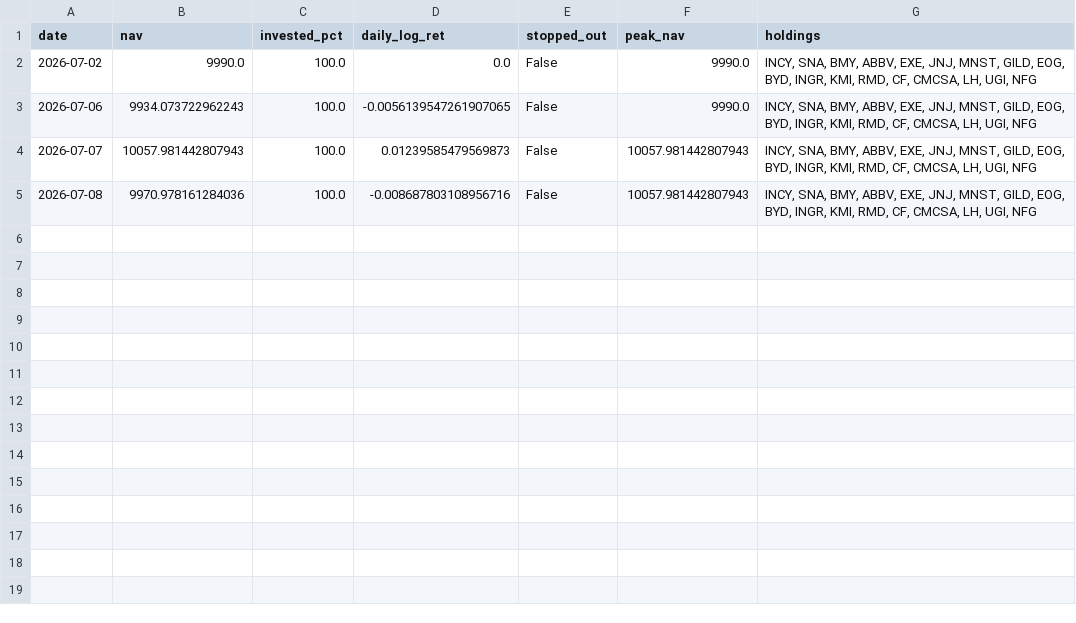
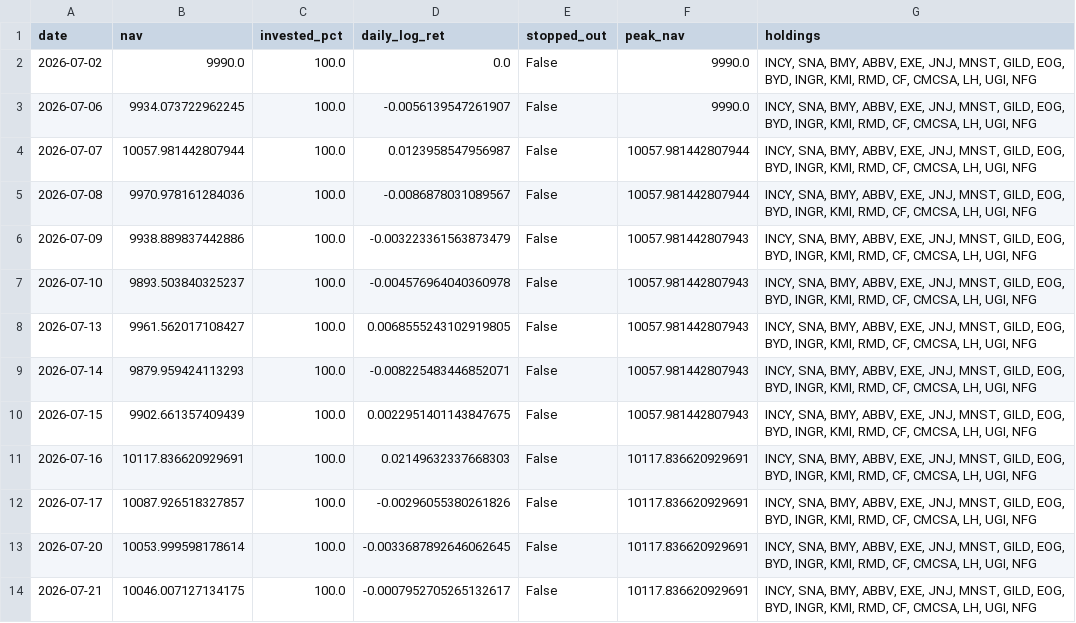
Before and after one commit to Mariokeyrouz/market-dashboard-otp2-paper-trading-, a CSV file: factor_ledger.csv, drawn as a sheet.

Commit message:
Daily paper-trading update: 2026-07-22

```diff
--- a/factor_ledger.csv
+++ b/factor_ledger.csv
@@ -2,4 +2,13 @@ date,nav,invested_pct,daily_log_ret,stopped_out,peak_nav,holdings
 2026-07-02,9990.0,100.0,0.0,False,9990.0,"INCY, SNA, BMY, ABBV, EXE, JNJ, MNST, GILD, EOG, BYD, INGR, KMI, RMD, CF, CMCSA, LH, UGI, NFG"
-2026-07-06,9934.073722962243,100.0,-0.0056139547261907065,False,9990.0,"INCY, SNA, BMY, ABBV, EXE, JNJ, MNST, GILD, EOG, BYD, INGR, KMI, RMD, CF, CMCSA, LH, UGI, NFG"
-2026-07-07,10057.981442807943,100.0,0.01239585479569873,False,10057.981442807943,"INCY, SNA, BMY, ABBV, EXE, JNJ, MNST, GILD, EOG, BYD, INGR, KMI, RMD, CF, CMCSA, LH, UGI, NFG"
-2026-07-08,9970.978161284036,100.0,-0.008687803108956716,False,10057.981442807943,"INCY, SNA, BMY, ABBV, EXE, JNJ, MNST, GILD, EOG, BYD, INGR, KMI, RMD, CF, CMCSA, LH, UGI, NFG"
+2026-07-06,9934.073722962245,100.0,-0.0056139547261907,False,9990.0,"INCY, SNA, BMY, ABBV, EXE, JNJ, MNST, GILD, EOG, BYD, INGR, KMI, RMD, CF, CMCSA, LH, UGI, NFG"
+2026-07-07,10057.981442807944,100.0,0.0123958547956987,False,10057.981442807944,"INCY, SNA, BMY, ABBV, EXE, JNJ, MNST, GILD, EOG, BYD, INGR, KMI, RMD, CF, CMCSA, LH, UGI, NFG"
+2026-07-08,9970.978161284036,100.0,-0.0086878031089567,False,10057.981442807944,"INCY, SNA, BMY, ABBV, EXE, JNJ, MNST, GILD, EOG, BYD, INGR, KMI, RMD, CF, CMCSA, LH, UGI, NFG"
+2026-07-09,9938.889837442886,100.0,-0.003223361563873479,False,10057.981442807943,"INCY, SNA, BMY, ABBV, EXE, JNJ, MNST, GILD, EOG, BYD, INGR, KMI, RMD, CF, CMCSA, LH, UGI, NFG"
+2026-07-10,9893.503840325237,100.0,-0.004576964040360978,False,10057.981442807943,"INCY, SNA, BMY, ABBV, EXE, JNJ, MNST, GILD, EOG, BYD, INGR, KMI, RMD, CF, CMCSA, LH, UGI, NFG"
+2026-07-13,9961.562017108427,100.0,0.0068555243102919805,False,10057.981442807943,"INCY, SNA, BMY, ABBV, EXE, JNJ, MNST, GILD, EOG, BYD, INGR, KMI, RMD, CF, CMCSA, LH, UGI, NFG"
+2026-07-14,9879.959424113293,100.0,-0.008225483446852071,False,10057.981442807943,"INCY, SNA, BMY, ABBV, EXE, JNJ, MNST, GILD, EOG, BYD, INGR, KMI, RMD, CF, CMCSA, LH, UGI, NFG"
+2026-07-15,9902.661357409439,100.0,0.0022951401143847675,False,10057.981442807943,"INCY, SNA, BMY, ABBV, EXE, JNJ, MNST, GILD, EOG, BYD, INGR, KMI, RMD, CF, CMCSA, LH, UGI, NFG"
+2026-07-16,10117.836620929691,100.0,0.02149632337668303,False,10117.836620929691,"INCY, SNA, BMY, ABBV, EXE, JNJ, MNST, GILD, EOG, BYD, INGR, KMI, RMD, CF, CMCSA, LH, UGI, NFG"
+2026-07-17,10087.926518327857,100.0,-0.00296055380261826,False,10117.836620929691,"INCY, SNA, BMY, ABBV, EXE, JNJ, MNST, GILD, EOG, BYD, INGR, KMI, RMD, CF, CMCSA, LH, UGI, NFG"
+2026-07-20,10053.999598178614,100.0,-0.0033687892646062645,False,10117.836620929691,"INCY, SNA, BMY, ABBV, EXE, JNJ, MNST, GILD, EOG, BYD, INGR, KMI, RMD, CF, CMCSA, LH, UGI, NFG"
+2026-07-21,10046.007127134175,100.0,-0.0007952705265132617,False,10117.836620929691,"INCY, SNA, BMY, ABBV, EXE, JNJ, MNST, GILD, EOG, BYD, INGR, KMI, RMD, CF, CMCSA, LH, UGI, NFG"
```
Also changed, not shown: factor_ledger_AMA.csv, gold_ledger.csv, 7 other files.
